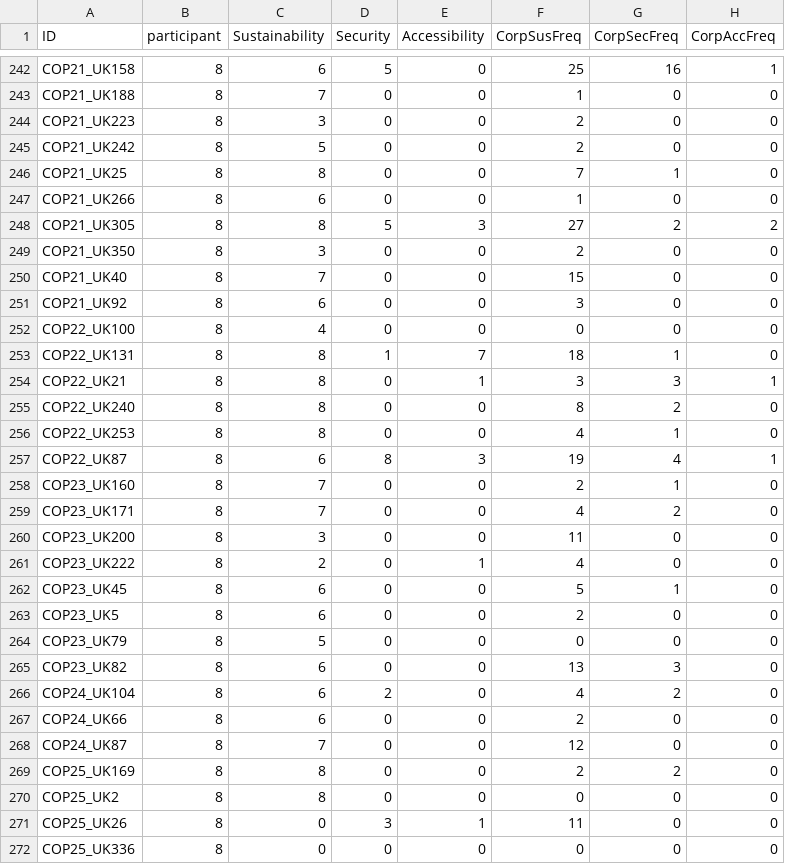
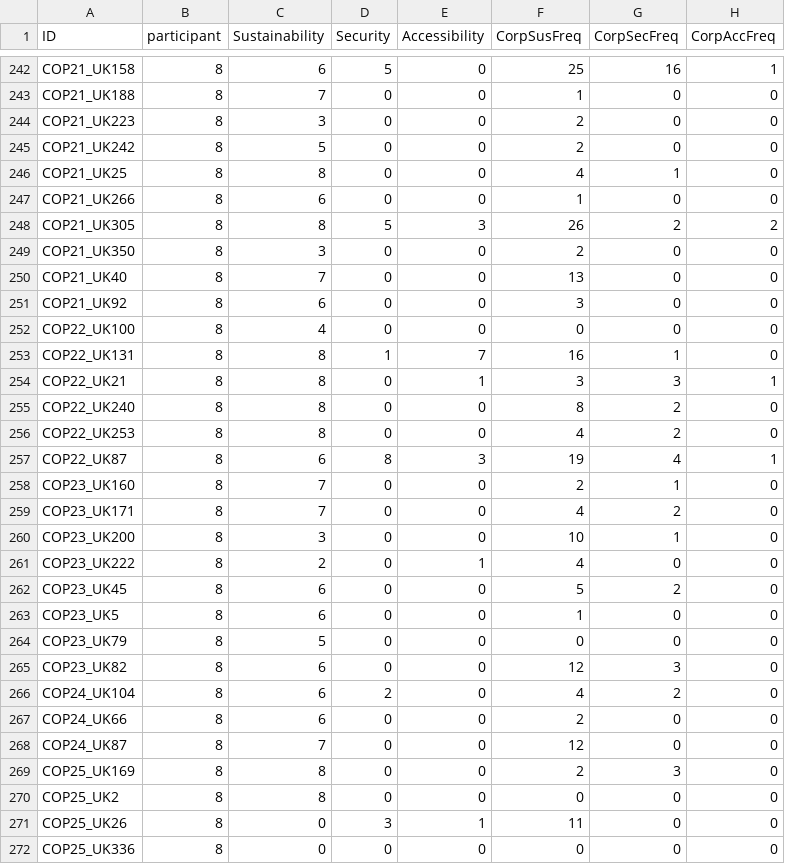
Before and after one commit to seannyD/COP_Corpus, a CSV file: data/HumanJudgements/humanJudgementsSummary.csv, drawn as a sheet; only a part is shown, gaps mark what is left out; the diff covers the shown part only.

```diff
--- a/data/HumanJudgements/humanJudgementsSummary.csv
+++ b/data/HumanJudgements/humanJudgementsSummary.csv
@@ -245,13 +245,13 @@
 "COP21_UK242","8",5,0,0,2,0,0
-"COP21_UK25","8",8,0,0,7,1,0
+"COP21_UK25","8",8,0,0,4,1,0
 "COP21_UK266","8",6,0,0,1,0,0
-"COP21_UK305","8",8,5,3,27,2,2
+"COP21_UK305","8",8,5,3,26,2,2
 "COP21_UK350","8",3,0,0,2,0,0
-"COP21_UK40","8",7,0,0,15,0,0
+"COP21_UK40","8",7,0,0,13,0,0
 "COP21_UK92","8",6,0,0,3,0,0
 "COP22_UK100","8",4,0,0,0,0,0
-"COP22_UK131","8",8,1,7,18,1,0
+"COP22_UK131","8",8,1,7,16,1,0
 "COP22_UK21","8",8,0,1,3,3,1
 "COP22_UK240","8",8,0,0,8,2,0
-"COP22_UK253","8",8,0,0,4,1,0
+"COP22_UK253","8",8,0,0,4,2,0
 "COP22_UK87","8",6,8,3,19,4,1
@@ -259,8 +259,8 @@
 "COP23_UK171","8",7,0,0,4,2,0
-"COP23_UK200","8",3,0,0,11,0,0
+"COP23_UK200","8",3,0,0,10,1,0
 "COP23_UK222","8",2,0,1,4,0,0
-"COP23_UK45","8",6,0,0,5,1,0
-"COP23_UK5","8",6,0,0,2,0,0
+"COP23_UK45","8",6,0,0,5,2,0
+"COP23_UK5","8",6,0,0,1,0,0
 "COP23_UK79","8",5,0,0,0,0,0
-"COP23_UK82","8",6,0,0,13,3,0
+"COP23_UK82","8",6,0,0,12,3,0
 "COP24_UK104","8",6,2,0,4,2,0
@@ -268,3 +268,3 @@
 "COP24_UK87","8",7,0,0,12,0,0
-"COP25_UK169","8",8,0,0,2,2,0
+"COP25_UK169","8",8,0,0,2,3,0
 "COP25_UK2","8",8,0,0,0,0,0
```
Also changed, not shown: 111 edited cells elsewhere in this file, 7 other files.
